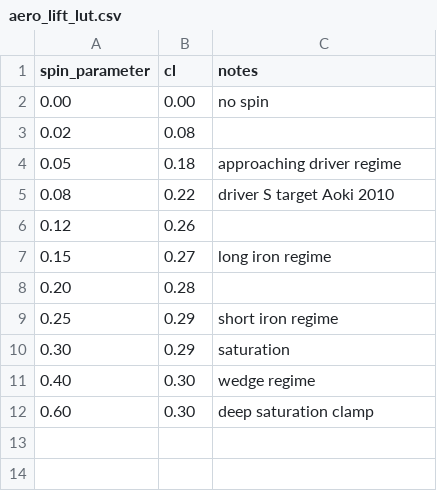
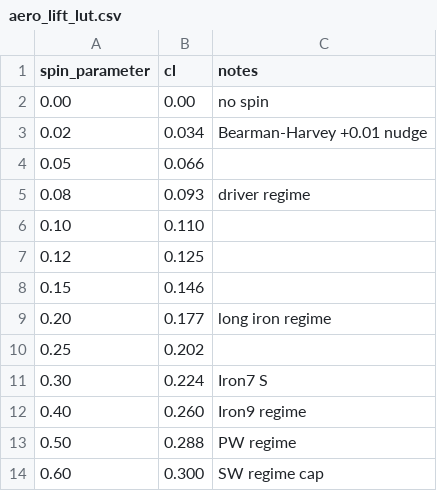
Before and after one commit to cesarguarinoni/Golfin-Redux, a CSV file: Assets/Resources/Physics/aero_lift_lut.csv, drawn as a sheet.

```diff
--- a/Assets/Resources/Physics/aero_lift_lut.csv
+++ b/Assets/Resources/Physics/aero_lift_lut.csv
@@ -2,11 +2,13 @@ spin_parameter,cl,notes
 0.00,0.00,no spin
-0.02,0.08,
-0.05,0.18,approaching driver regime
-0.08,0.22,driver S target Aoki 2010
-0.12,0.26,
-0.15,0.27,long iron regime
-0.20,0.28,
-0.25,0.29,short iron regime
-0.30,0.29,saturation
-0.40,0.30,wedge regime
-0.60,0.30,deep saturation clamp
+0.02,0.034,Bearman-Harvey +0.01 nudge
+0.05,0.066,
+0.08,0.093,driver regime
+0.10,0.110,
+0.12,0.125,
+0.15,0.146,
+0.20,0.177,long iron regime
+0.25,0.202,
+0.30,0.224,Iron7 S
+0.40,0.260,Iron9 regime
+0.50,0.288,PW regime
+0.60,0.300,SW regime cap
```
Also changed, not shown: Assets/Resources/Physics/aero.csv, Assets/Resources/Physics/aero_drag_lut.csv, 6 other files.
